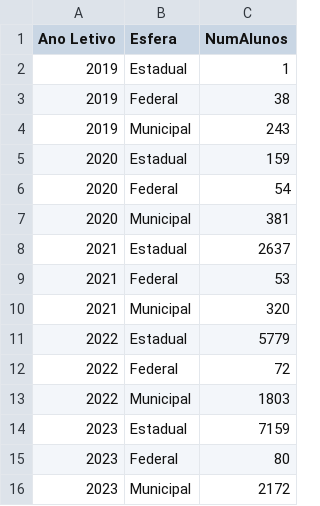
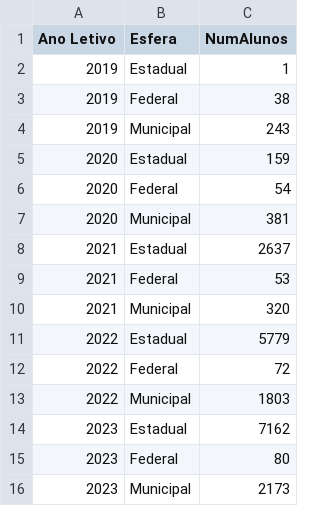
Before and after one commit to CaetaDesenv/caeta-desenv, a CSV file: DF_ALUNOSESF.csv, drawn as a sheet.

```diff
--- a/DF_ALUNOSESF.csv
+++ b/DF_ALUNOSESF.csv
@@ -13,4 +13,4 @@ Ano Letivo,Esfera,NumAlunos
 2022,Municipal,1803
-2023,Estadual,7159
+2023,Estadual,7162
 2023,Federal,80
-2023,Municipal,2172
+2023,Municipal,2173
```
Also changed, not shown: DF_ALUNOS.csv, DF_BENEFICIOS.csv, 12 other files.
